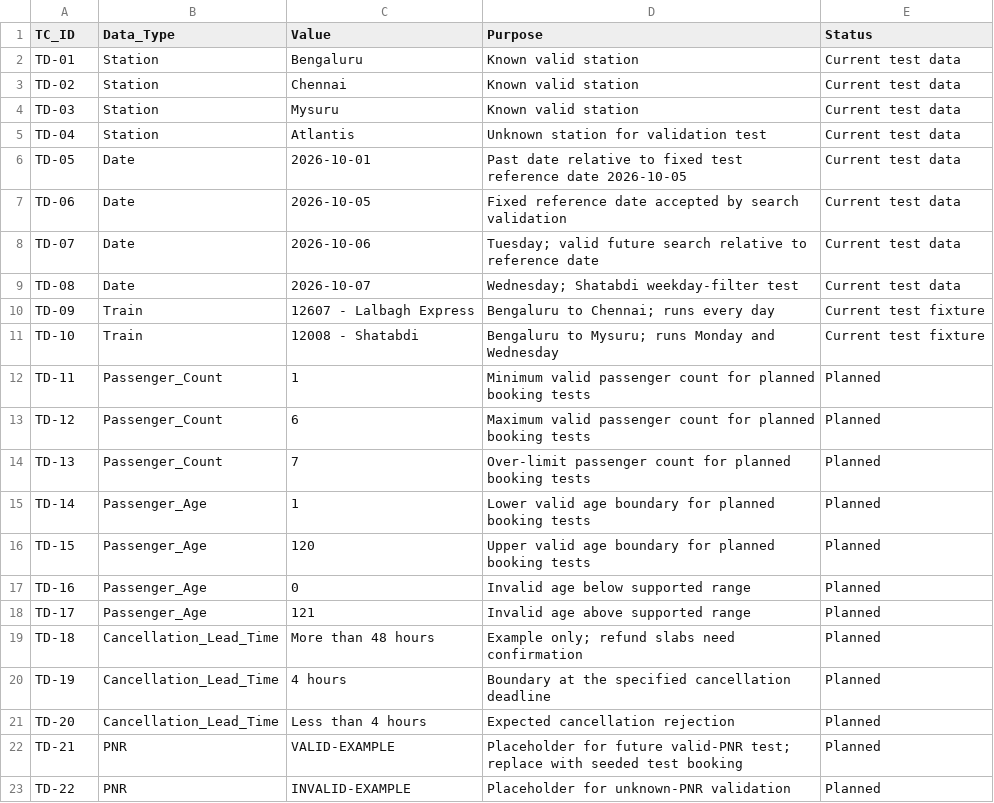
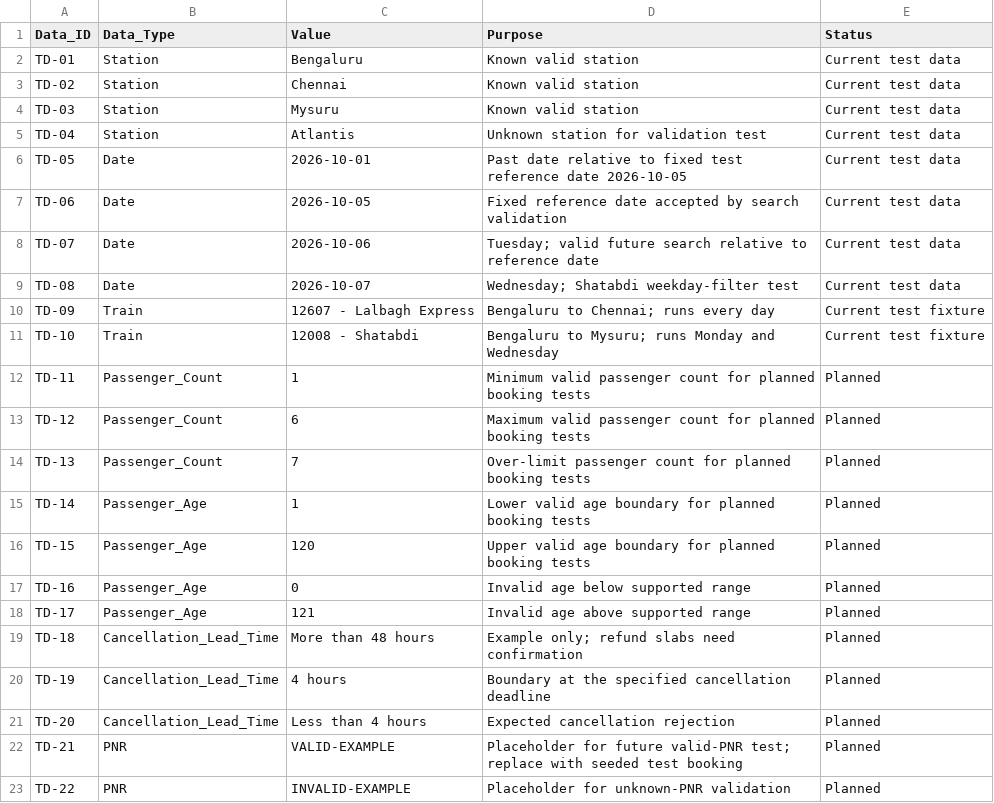
Before and after one commit to SE-miniprojectCS491-507-525-545/SEminiproject-491-507-525-545, a CSV file: docs/testing/test-data.csv, drawn as a sheet.

Commit message:
fix: align code, tests and docs on main (shared Passenger, atomic cancellation, dedupe requirements)

```diff
--- a/docs/testing/test-data.csv
+++ b/docs/testing/test-data.csv
@@ -1,2 +1,2 @@
-TC_ID,Data_Type,Value,Purpose,Status
+Data_ID,Data_Type,Value,Purpose,Status
 TD-01,Station,Bengaluru,Known valid station,Current test data
```
Also changed, not shown: 19 other files.
